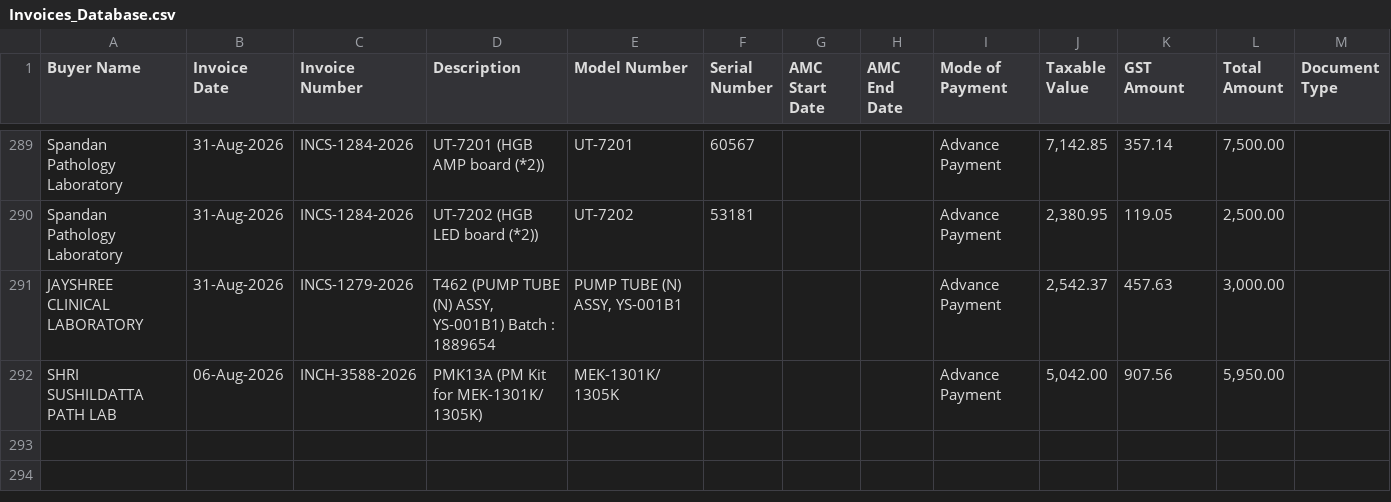
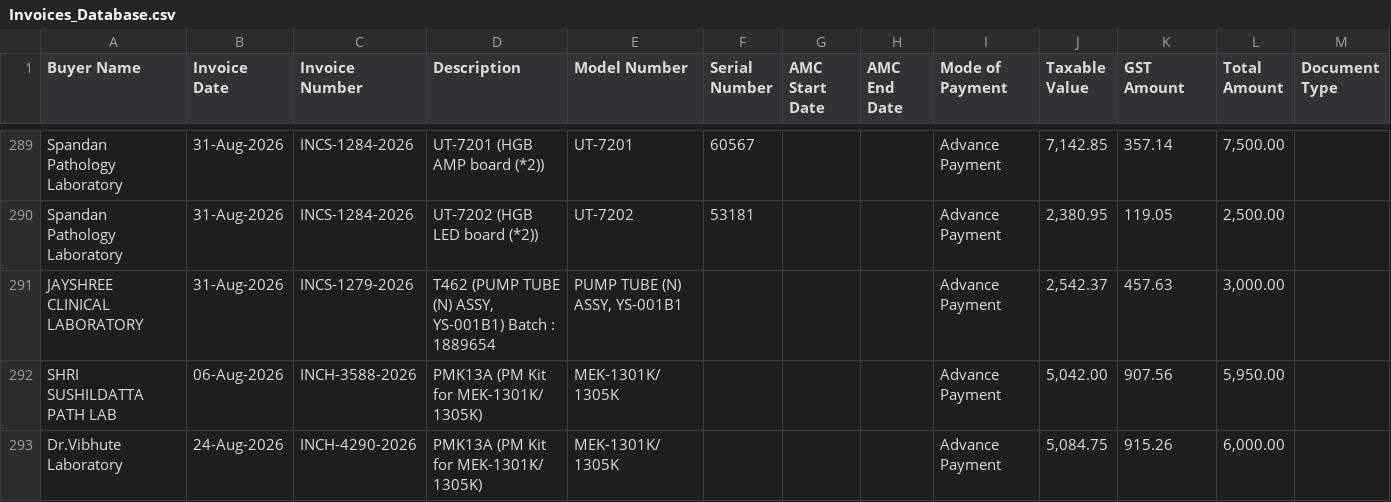
Before and after one commit to dehshat/invoice-tracker, a CSV file: Invoices_Database.csv, drawn as a sheet; only a part is shown, gaps mark what is left out; the diff names each change by its address in the sheet, - before the commit and + after, or states it on an @@ line.

Commit message:
Append new invoice data

```diff
--- a/Invoices_Database.csv
+++ b/Invoices_Database.csv
+row 293: Dr.Vibhute Laboratory | 24-Aug-2026 | INCH-4290-2026 | PMK13A (PM Kit for MEK-1301K/ 1305K) | MEK-1301K/ 1305K |  |  |  | Advance Payment | 5,084.75 | 915.26 | 6,000.00
```
